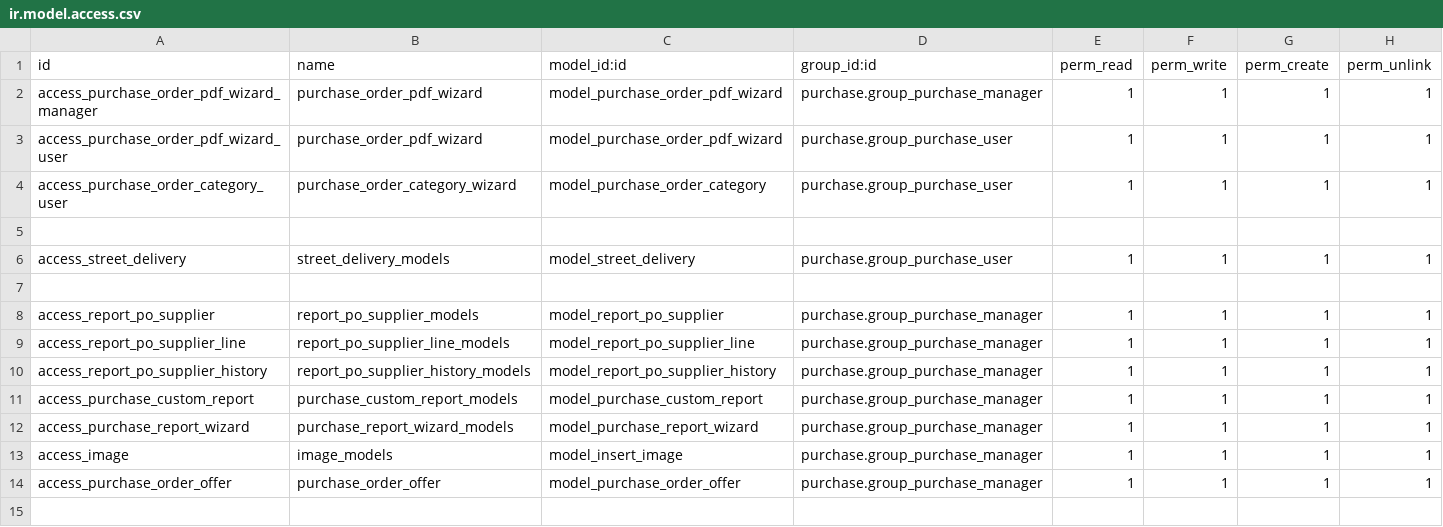
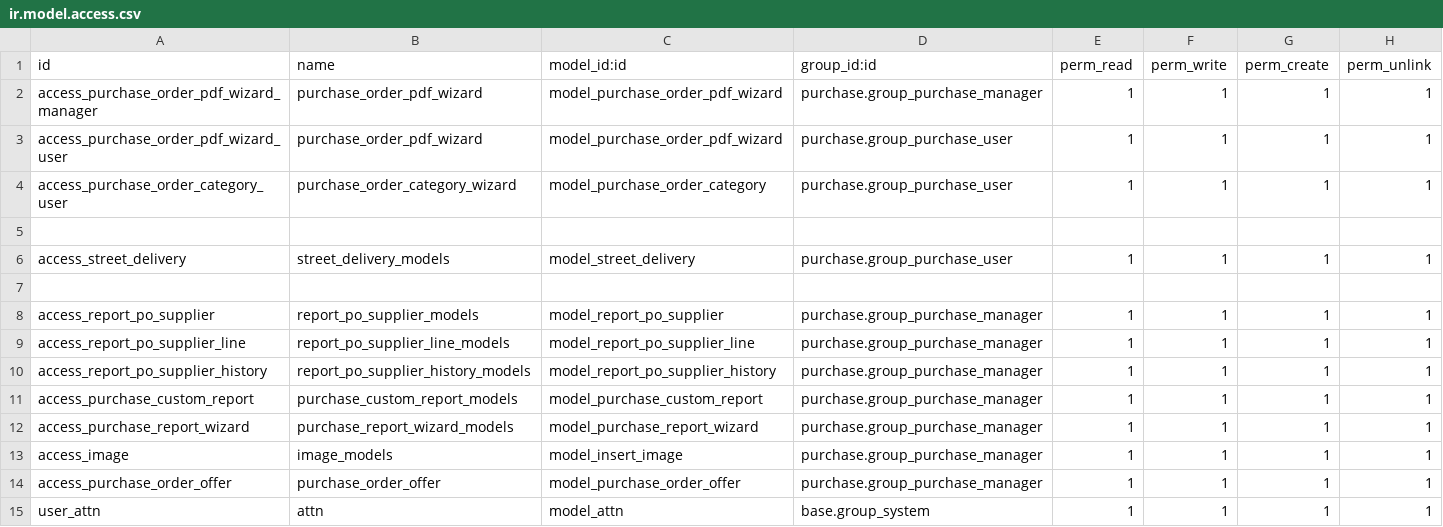
Before and after one commit to ivanvincent/odoo_14_altinexpd, a CSV file: inherit_purchase_order/security/ir.model.access.csv, drawn as a sheet.

```diff
--- a/inherit_purchase_order/security/ir.model.access.csv
+++ b/inherit_purchase_order/security/ir.model.access.csv
@@ -14 +14,2 @@ access_image,image_models,model_insert_image,purchase.group_purchase_manager,1,1
 access_purchase_order_offer,purchase_order_offer,model_purchase_order_offer,purchase.group_purchase_manager,1,1,1,1
+user_attn,attn,model_attn,base.group_system,1,1,1,1
```
Also changed, not shown: 6 other files.
